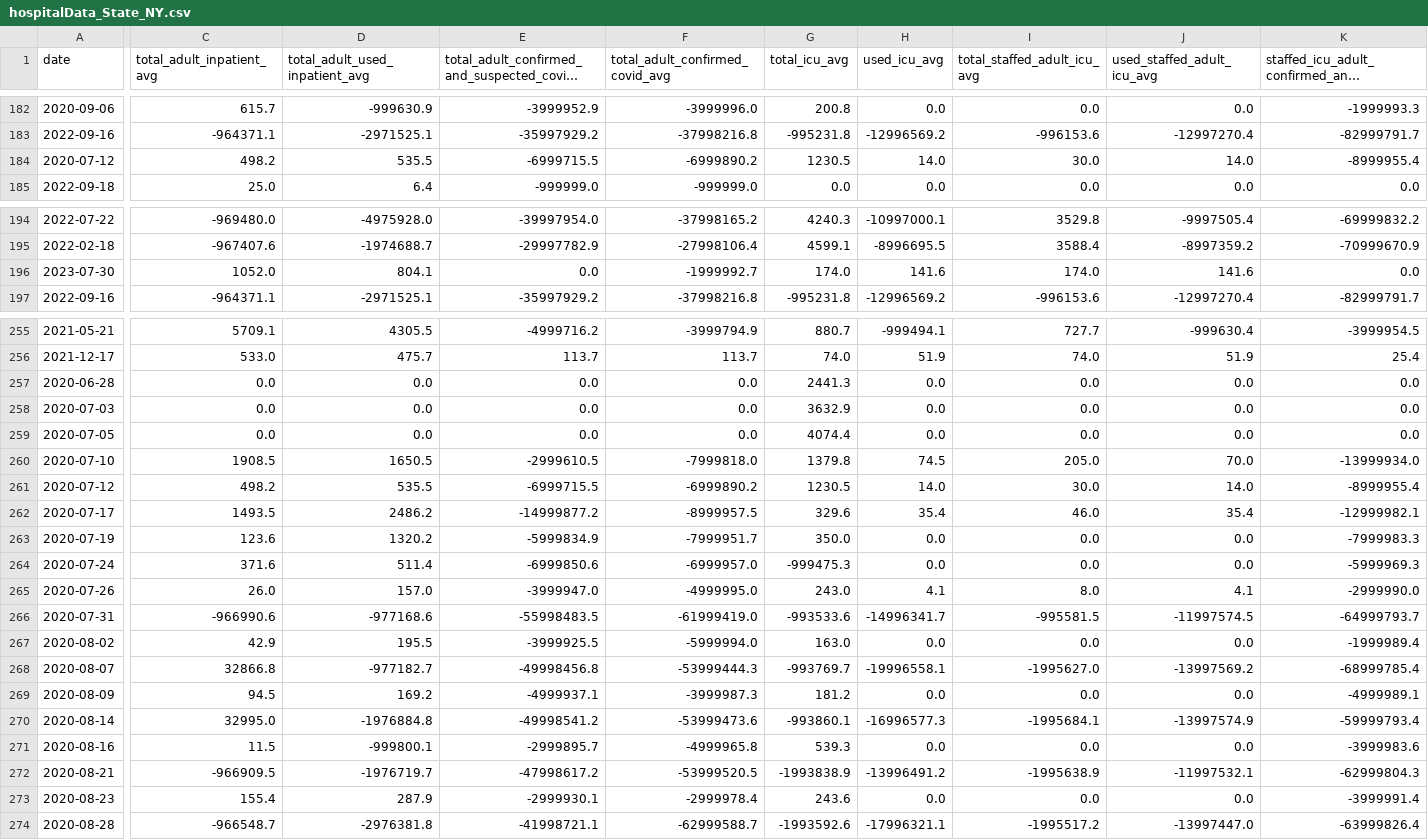
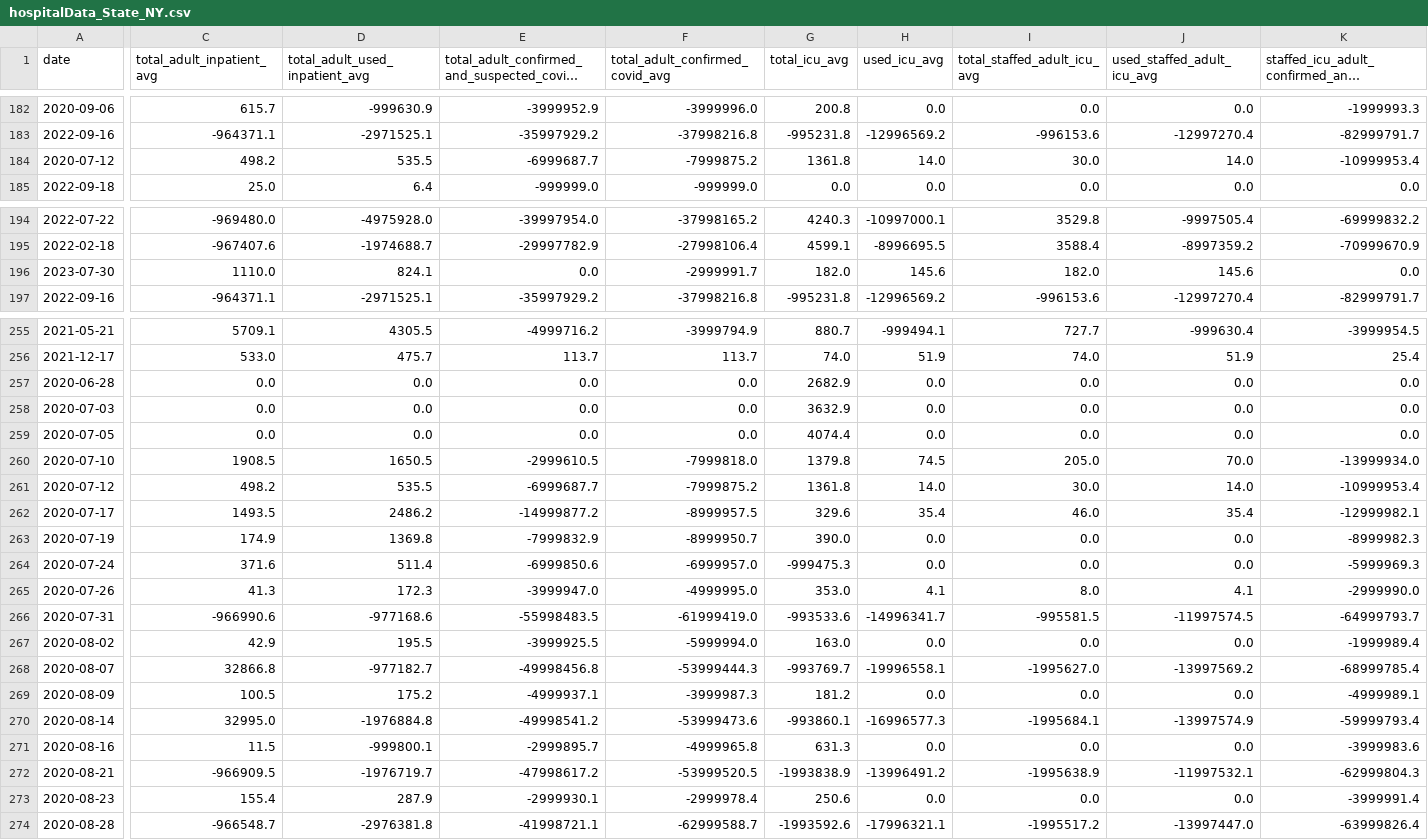
Before and after one commit to DLab/PoC-NY-data, a CSV file: output/Hospital-Data/hospitalData_State_NY.csv, drawn as a sheet; only a part is shown, gaps mark what is left out; long unchanged cells end in …; the diff covers the shown part only; the diff names each change by its address in the sheet, - before the commit and + after, or states it on an @@ line.

```diff
--- a/output/Hospital-Data/hospitalData_State_NY.csv
+++ b/output/Hospital-Data/hospitalData_State_NY.csv
-E184: -6999715.5
+E184: -6999687.7
-F184 (total_adult_confirmed_covid_avg): -6999890.2
+F184 (total_adult_confirmed_covid_avg): -7999875.2
-G184 (total_icu_avg): 1230.5
+G184 (total_icu_avg): 1361.8
-K184: -8999955.4
+K184: -10999953.4
-C196 (total_adult_inpatient_avg): 1052.0
+C196 (total_adult_inpatient_avg): 1110.0
-D196 (total_adult_used_inpatient_avg): 804.1
+D196 (total_adult_used_inpatient_avg): 824.1
-F196 (total_adult_confirmed_covid_avg): -1999992.7
+F196 (total_adult_confirmed_covid_avg): -2999991.7
-G196 (total_icu_avg): 174.0
+G196 (total_icu_avg): 182.0
-H196 (used_icu_avg): 141.6
+H196 (used_icu_avg): 145.6
-I196 (total_staffed_adult_icu_avg): 174.0
+I196 (total_staffed_adult_icu_avg): 182.0
-J196 (used_staffed_adult_icu_avg): 141.6
+J196 (used_staffed_adult_icu_avg): 145.6
-G257 (total_icu_avg): 2441.3
+G257 (total_icu_avg): 2682.9
-E261: -6999715.5
+E261: -6999687.7
-F261 (total_adult_confirmed_covid_avg): -6999890.2
+F261 (total_adult_confirmed_covid_avg): -7999875.2
-G261 (total_icu_avg): 1230.5
+G261 (total_icu_avg): 1361.8
-K261: -8999955.4
+K261: -10999953.4
-C263 (total_adult_inpatient_avg): 123.6
+C263 (total_adult_inpatient_avg): 174.9
-D263 (total_adult_used_inpatient_avg): 1320.2
+D263 (total_adult_used_inpatient_avg): 1369.8
-E263: -5999834.9
+E263: -7999832.9
-F263 (total_adult_confirmed_covid_avg): -7999951.7
+F263 (total_adult_confirmed_covid_avg): -8999950.7
-G263 (total_icu_avg): 350.0
+G263 (total_icu_avg): 390.0
-K263: -7999983.3
+K263: -8999982.3
-C265 (total_adult_inpatient_avg): 26.0
+C265 (total_adult_inpatient_avg): 41.3
-D265 (total_adult_used_inpatient_avg): 157.0
+D265 (total_adult_used_inpatient_avg): 172.3
-G265 (total_icu_avg): 243.0
+G265 (total_icu_avg): 353.0
-C269 (total_adult_inpatient_avg): 94.5
+C269 (total_adult_inpatient_avg): 100.5
-D269 (total_adult_used_inpatient_avg): 169.2
+D269 (total_adult_used_inpatient_avg): 175.2
-G271 (total_icu_avg): 539.3
+G271 (total_icu_avg): 631.3
-G273 (total_icu_avg): 243.6
+G273 (total_icu_avg): 250.6
```
Also changed, not shown: 67 edited cells elsewhere in this file, 2 other files.
